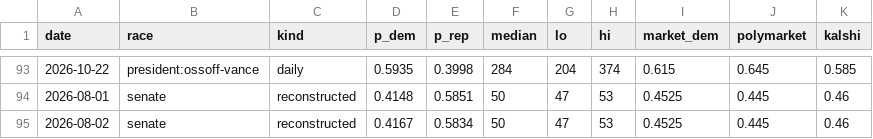
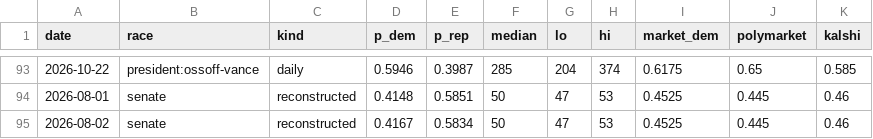
Before and after one commit to M3RK888/PolTracker, a CSV file: data/forecast_history.csv, drawn as a sheet; only a part is shown, gaps mark what is left out; the diff covers the shown part only.

```diff
--- a/data/forecast_history.csv
+++ b/data/forecast_history.csv
@@ -93,2 +93,2 @@ date,race,kind,p_dem,p_rep,median,lo,hi,market_dem,polymarket,kalshi
-2026-10-22,president:ossoff-vance,daily,0.5935,0.3998,284,204,374,0.615,0.645,0.585
+2026-10-22,president:ossoff-vance,daily,0.5946,0.3987,285,204,374,0.6175,0.65,0.585
 2026-08-01,senate,reconstructed,0.4148,0.5851,50,47,53,0.4525,0.445,0.46
```
Also changed, not shown: 1 added row, 1 removed row and 48 edited cells elsewhere in this file, data/generic_ballot_2026.csv, data/markets.csv, 8 other files.
